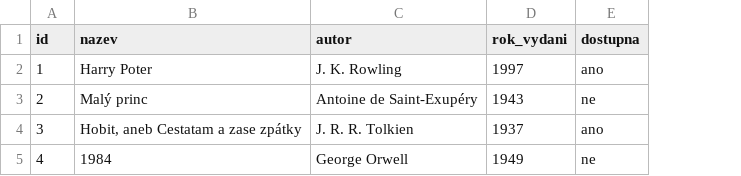
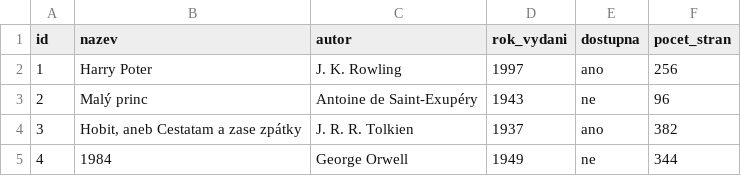
Before and after one commit to Hoang225/master-of-markdown, a CSV file: knihovna.csv, drawn as a sheet; the diff names each change by its address in the sheet, - before the commit and + after, or states it on an @@ line.

Commit message:
Pridan sloupec pocet_stran do knihovny.

```diff
--- a/knihovna.csv
+++ b/knihovna.csv
+column F (pocet_stran), rows 2-5: 256 | 96 | 382 | 344
```
